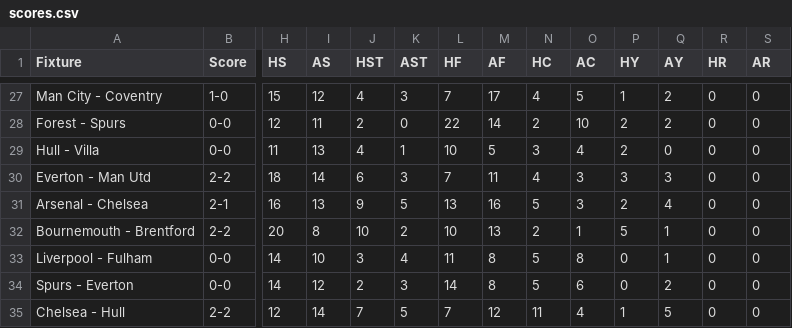
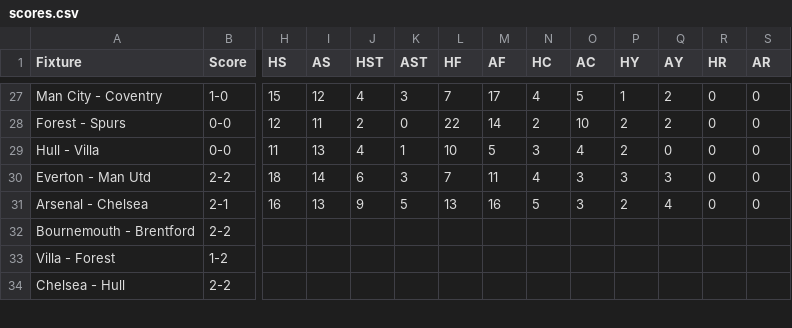
Before and after one commit to ps9786/pl-predictions, a CSV file: pl/scores.csv, drawn as a sheet; only a part is shown, gaps mark what is left out; removed rows and columns are numbered as before the commit, all else as after; rows hold the shown columns only; the diff covers the shown part only; the diff names each change by its address in the sheet, - before the commit and + after, or states it on an @@ line.

```diff
--- a/pl/scores.csv
+++ b/pl/scores.csv
-H32 (HS): 20
+H32 (HS): (empty)
-I32 (AS): 8
+I32 (AS): (empty)
-J32 (HST): 10
+J32 (HST): (empty)
-K32 (AST): 2
+K32 (AST): (empty)
-L32 (HF): 10
+L32 (HF): (empty)
-M32 (AF): 13
+M32 (AF): (empty)
-N32 (HC): 2
+N32 (HC): (empty)
-O32 (AC): 1
+O32 (AC): (empty)
-P32 (HY): 5
+P32 (HY): (empty)
-Q32 (AY): 1
+Q32 (AY): (empty)
-R32 (HR): 0
+R32 (HR): (empty)
-S32 (AR): 0
+S32 (AR): (empty)
-row 33: Liverpool - Fulham | 0-0 | 14 | 10 | 3 | 4 | 11 | 8 | 5 | 8 | 0 | 1 | 0 | 0
-row 34: Spurs - Everton | 0-0 | 14 | 12 | 2 | 3 | 14 | 8 | 5 | 6 | 0 | 2 | 0 | 0
+row 33: Villa - Forest | 1-2
-H34 (HS): 12
+H34 (HS): (empty)
-I34 (AS): 14
+I34 (AS): (empty)
-J34 (HST): 7
+J34 (HST): (empty)
-K34 (AST): 5
+K34 (AST): (empty)
-L34 (HF): 7
+L34 (HF): (empty)
-M34 (AF): 12
+M34 (AF): (empty)
-N34 (HC): 11
+N34 (HC): (empty)
-O34 (AC): 4
+O34 (AC): (empty)
-P34 (HY): 1
+P34 (HY): (empty)
-Q34 (AY): 5
+Q34 (AY): (empty)
-R34 (HR): 0
+R34 (HR): (empty)
-S34 (AR): 0
+S34 (AR): (empty)
```
Also changed, not shown: 2 added rows, 3 removed rows and 24 edited cells elsewhere in this file, pl/league_table.csv.
